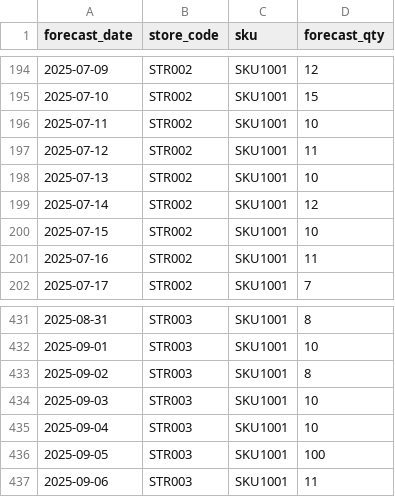
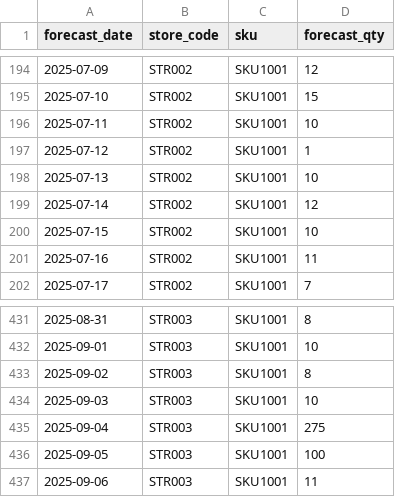
Before and after one commit to antonysamuelbenson-srm/saas_supchn, a CSV file: backend/csvs/forecast_july_sep_2025.csv, drawn as a sheet; only a part is shown, gaps mark what is left out; the diff covers the shown part only.

```diff
--- a/backend/csvs/forecast_july_sep_2025.csv
+++ b/backend/csvs/forecast_july_sep_2025.csv
@@ -196,3 +196,3 @@ forecast_date,store_code,sku,forecast_qty
 2025-07-11,STR002,SKU1001,10
-2025-07-12,STR002,SKU1001,11
+2025-07-12,STR002,SKU1001,1
 2025-07-13,STR002,SKU1001,10
@@ -434,3 +434,3 @@ forecast_date,store_code,sku,forecast_qty
 2025-09-03,STR003,SKU1001,10
-2025-09-04,STR003,SKU1001,10
+2025-09-04,STR003,SKU1001,275
 2025-09-05,STR003,SKU1001,100
```
Also changed, not shown: 6 edited cells elsewhere in this file, 1 other file.
